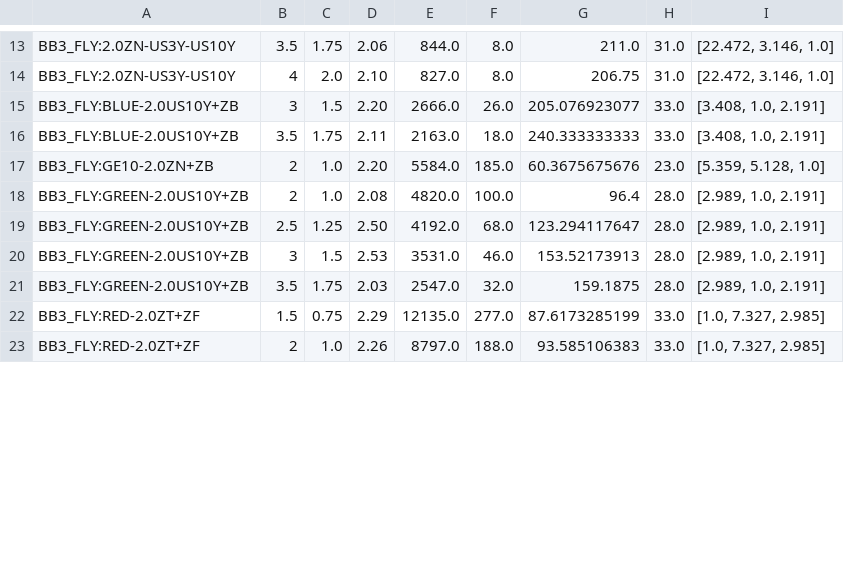
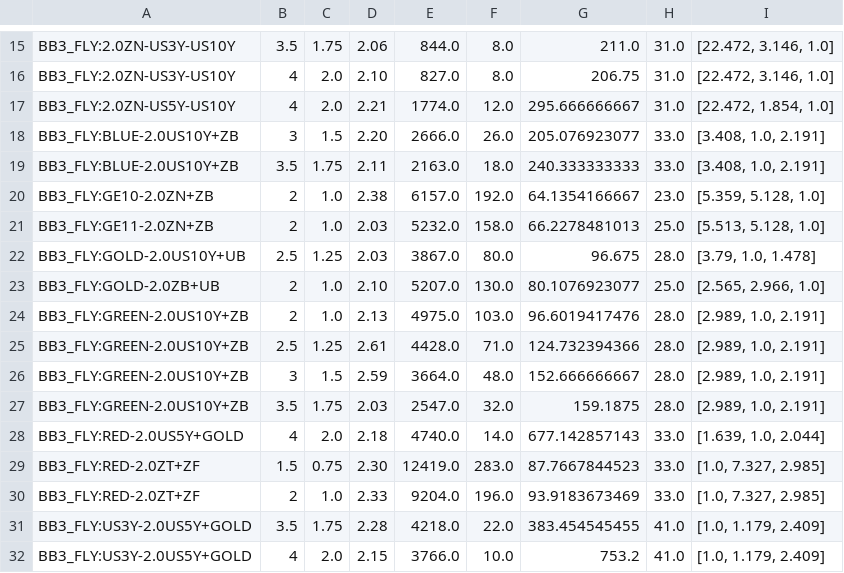
Before and after one commit to twangcode/DynBB3, a CSV file: output/BB3_filtered_FLY.csv, drawn as a sheet; only a part is shown, gaps mark what is left out; the diff covers the shown part only.

```diff
--- a/output/BB3_filtered_FLY.csv
+++ b/output/BB3_filtered_FLY.csv
@@ -14,10 +16,17 @@ BB3_FLY:2.0ZN-US3Y-US10Y,3.5,1.75,  2.06,844.0,8.0,211.0,31.0,"[22.472, 3.146, 1
 BB3_FLY:2.0ZN-US3Y-US10Y,4,2.0,  2.10,827.0,8.0,206.75,31.0,"[22.472, 3.146, 1.0]"
+BB3_FLY:2.0ZN-US5Y-US10Y,4,2.0,  2.21,1774.0,12.0,295.666666667,31.0,"[22.472, 1.854, 1.0]"
 BB3_FLY:BLUE-2.0US10Y+ZB,3,1.5,  2.20,2666.0,26.0,205.076923077,33.0,"[3.408, 1.0, 2.191]"
 BB3_FLY:BLUE-2.0US10Y+ZB,3.5,1.75,  2.11,2163.0,18.0,240.333333333,33.0,"[3.408, 1.0, 2.191]"
-BB3_FLY:GE10-2.0ZN+ZB,2,1.0,  2.20,5584.0,185.0,60.3675675676,23.0,"[5.359, 5.128, 1.0]"
-BB3_FLY:GREEN-2.0US10Y+ZB,2,1.0,  2.08,4820.0,100.0,96.4,28.0,"[2.989, 1.0, 2.191]"
-BB3_FLY:GREEN-2.0US10Y+ZB,2.5,1.25,  2.50,4192.0,68.0,123.294117647,28.0,"[2.989, 1.0, 2.191]"
-BB3_FLY:GREEN-2.0US10Y+ZB,3,1.5,  2.53,3531.0,46.0,153.52173913,28.0,"[2.989, 1.0, 2.191]"
+BB3_FLY:GE10-2.0ZN+ZB,2,1.0,  2.38,6157.0,192.0,64.1354166667,23.0,"[5.359, 5.128, 1.0]"
+BB3_FLY:GE11-2.0ZN+ZB,2,1.0,  2.03,5232.0,158.0,66.2278481013,25.0,"[5.513, 5.128, 1.0]"
+BB3_FLY:GOLD-2.0US10Y+UB,2.5,1.25,  2.03,3867.0,80.0,96.675,28.0,"[3.79, 1.0, 1.478]"
+BB3_FLY:GOLD-2.0ZB+UB,2,1.0,  2.10,5207.0,130.0,80.1076923077,25.0,"[2.565, 2.966, 1.0]"
+BB3_FLY:GREEN-2.0US10Y+ZB,2,1.0,  2.13,4975.0,103.0,96.6019417476,28.0,"[2.989, 1.0, 2.191]"
+BB3_FLY:GREEN-2.0US10Y+ZB,2.5,1.25,  2.61,4428.0,71.0,124.732394366,28.0,"[2.989, 1.0, 2.191]"
+BB3_FLY:GREEN-2.0US10Y+ZB,3,1.5,  2.59,3664.0,48.0,152.666666667,28.0,"[2.989, 1.0, 2.191]"
 BB3_FLY:GREEN-2.0US10Y+ZB,3.5,1.75,  2.03,2547.0,32.0,159.1875,28.0,"[2.989, 1.0, 2.191]"
-BB3_FLY:RED-2.0ZT+ZF,1.5,0.75,  2.29,12135.0,277.0,87.6173285199,33.0,"[1.0, 7.327, 2.985]"
-BB3_FLY:RED-2.0ZT+ZF,2,1.0,  2.26,8797.0,188.0,93.585106383,33.0,"[1.0, 7.327, 2.985]"
+BB3_FLY:RED-2.0US5Y+GOLD,4,2.0,  2.18,4740.0,14.0,677.142857143,33.0,"[1.639, 1.0, 2.044]"
+BB3_FLY:RED-2.0ZT+ZF,1.5,0.75,  2.30,12419.0,283.0,87.7667844523,33.0,"[1.0, 7.327, 2.985]"
+BB3_FLY:RED-2.0ZT+ZF,2,1.0,  2.33,9204.0,196.0,93.9183673469,33.0,"[1.0, 7.327, 2.985]"
+BB3_FLY:US3Y-2.0US5Y+GOLD,3.5,1.75,  2.28,4218.0,22.0,383.454545455,41.0,"[1.0, 1.179, 2.409]"
+BB3_FLY:US3Y-2.0US5Y+GOLD,4,2.0,  2.15,3766.0,10.0,753.2,41.0,"[1.0, 1.179, 2.409]"
```
Also changed, not shown: 2 added rows, 1 removed row and 72 edited cells elsewhere in this file, input/list_BB3.csv, input/list_BB3_FIX.csv, 6 other files.
